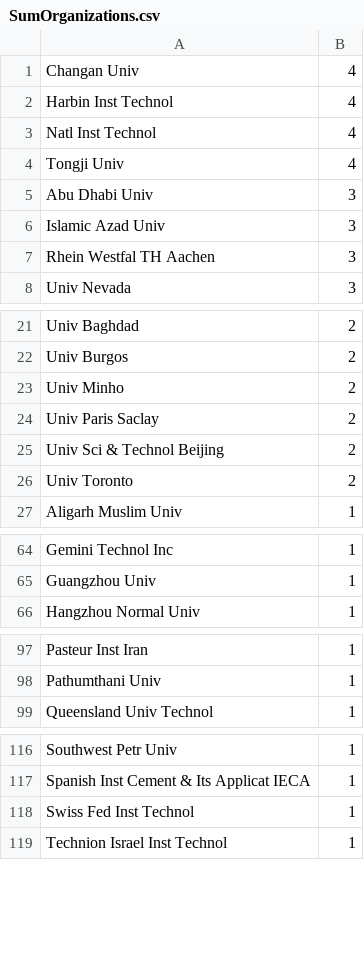
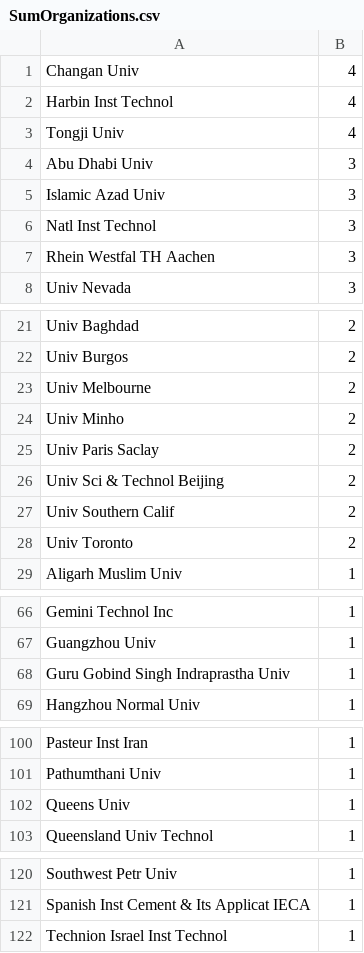
Before and after one commit to zhipeter/Relaxing-3-, a CSV file: SumOrganizations.csv, drawn as a sheet; only a part is shown, gaps mark what is left out; removed rows and columns are numbered as before the commit, all else as after; the diff covers the shown part only; the diff names each change by its address in the sheet, - before the commit and + after, or states it on an @@ line.

```diff
--- a/SumOrganizations.csv
+++ b/SumOrganizations.csv
-row 3: Natl Inst Technol | 4
+row 6: Natl Inst Technol | 3
+row 23: Univ Melbourne | 2
+row 27: Univ Southern Calif | 2
+row 68: Guru Gobind Singh Indraprastha Univ | 1
+row 102: Queens Univ | 1
-row 118: Swiss Fed Inst Technol | 1
```
Also changed, not shown: 1 added row and 3 removed rows elsewhere in this file, SumCountries.csv, SumPublication.csv, 4 other files.
